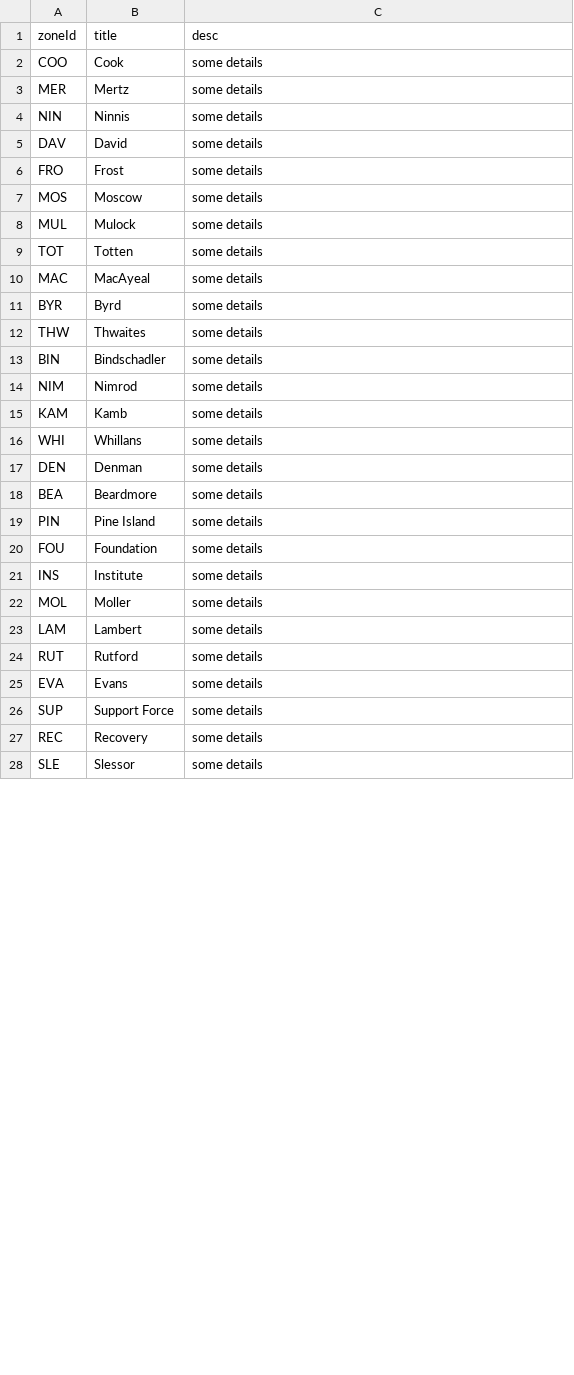
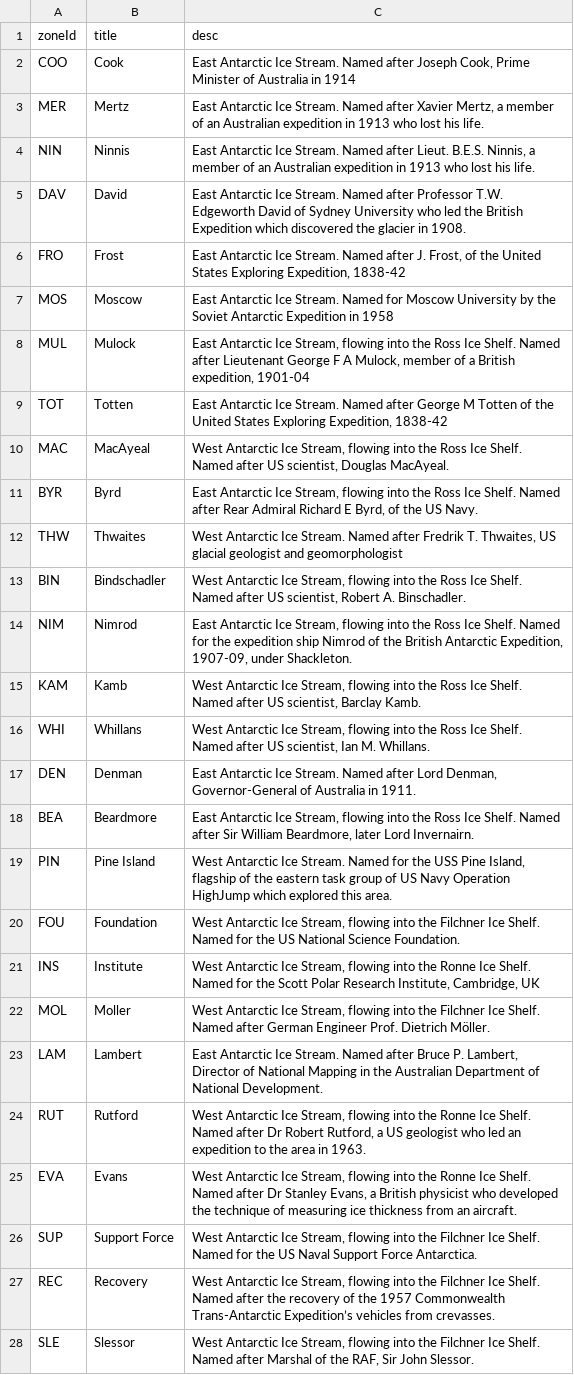
Before and after one commit to jkittley/iceflows-the-ice-is-right, a CSV file: src/res/data-zones.csv, drawn as a sheet; only a part is shown; the diff covers the shown part only; the diff names each change by its address in the sheet, - before the commit and + after, or states it on an @@ line.

```diff
--- a/src/res/data-zones.csv
+++ b/src/res/data-zones.csv
-C2 (desc): some details
+C2 (desc): East Antarctic Ice Stream. Named after Joseph Cook, Prime Minister of Australia in 1914
-C3 (desc): some details
+C3 (desc): East Antarctic Ice Stream. Named after Xavier Mertz, a member of an Australian expedition in 1913 who lost his life.
-C4 (desc): some details
+C4 (desc): East Antarctic Ice Stream. Named after Lieut. B.E.S. Ninnis, a member of an Australian expedition in 1913 who lost his life.
-C5 (desc): some details
+C5 (desc): East Antarctic Ice Stream. Named after Professor T.W. Edgeworth David of Sydney University who led the British Expedition which discovered the glacier in 1908.
-C6 (desc): some details
+C6 (desc): East Antarctic Ice Stream. Named after J. Frost, of the United States Exploring Expedition, 1838-42
-C7 (desc): some details
+C7 (desc): East Antarctic Ice Stream. Named for Moscow University by the Soviet Antarctic Expedition in 1958
-C8 (desc): some details
+C8 (desc): East Antarctic Ice Stream, flowing into the Ross Ice Shelf. Named after Lieutenant George F A Mulock, member of a British expedition, 1901-04
-C9 (desc): some details
+C9 (desc): East Antarctic Ice Stream. Named after George M Totten of the United States Exploring Expedition, 1838-42
-C10 (desc): some details
+C10 (desc): West Antarctic Ice Stream, flowing into the Ross Ice Shelf. Named after US scientist, Douglas MacAyeal.
-C11 (desc): some details
+C11 (desc): East Antarctic Ice Stream, flowing into the Ross Ice Shelf. Named after Rear Admiral Richard E Byrd, of the US Navy.
-C12 (desc): some details
+C12 (desc): West Antarctic Ice Stream. Named after Fredrik T. Thwaites, US glacial geologist and geomorphologist
-C13 (desc): some details
+C13 (desc): West Antarctic Ice Stream, flowing into the Ross Ice Shelf. Named after US scientist, Robert A. Binschadler.
-C14 (desc): some details
+C14 (desc): East Antarctic Ice Stream, flowing into the Ross Ice Shelf. Named for the expedition ship Nimrod of the British Antarctic Expedition, 1907-09, under Shackleton.
-C15 (desc): some details
+C15 (desc): West Antarctic Ice Stream, flowing into the Ross Ice Shelf. Named after US scientist, Barclay Kamb.
-C16 (desc): some details
+C16 (desc): West Antarctic Ice Stream, flowing into the Ross Ice Shelf. Named after US scientist, Ian M. Whillans.
-C17 (desc): some details
+C17 (desc): East Antarctic Ice Stream. Named after Lord Denman, Governor-General of Australia in 1911.
-C18 (desc): some details
+C18 (desc): East Antarctic Ice Stream, flowing into the Ross Ice Shelf. Named after Sir William Beardmore, later Lord Invernairn.
-C19 (desc): some details
+C19 (desc): West Antarctic Ice Stream. Named for the USS Pine Island, flagship of the eastern task group of US Navy Operation HighJump which explored this area.
-C20 (desc): some details
+C20 (desc): West Antarctic Ice Stream, flowing into the Filchner Ice Shelf. Named for the US National Science Foundation.
-C21 (desc): some details
+C21 (desc): West Antarctic Ice Stream, flowing into the Ronne Ice Shelf. Named for the Scott Polar Research Institute, Cambridge, UK
-C22 (desc): some details
+C22 (desc): West Antarctic Ice Stream, flowing into the Filchner Ice Shelf. Named after German Engineer Prof. Dietrich Möller.
-C23 (desc): some details
+C23 (desc): East Antarctic Ice Stream. Named after Bruce P. Lambert, Director of National Mapping in the Australian Department of National Development.
-C24 (desc): some details
+C24 (desc): West Antarctic Ice Stream, flowing into the Ronne Ice Shelf. Named after Dr Robert Rutford, a US geologist who led an expedition to the area in 1963.
-C25 (desc): some details
+C25 (desc): West Antarctic Ice Stream, flowing into the Ronne Ice Shelf. Named after Dr Stanley Evans, a British physicist who developed the technique of measuring ice thickness from an aircraft.
-C26 (desc): some details
+C26 (desc): West Antarctic Ice Stream, flowing into the Filchner Ice Shelf. Named for the US Naval Support Force Antarctica.
-C27 (desc): some details
+C27 (desc): West Antarctic Ice Stream, flowing into the Filchner Ice Shelf. Named after the recovery of the 1957 Commonwealth Trans-Antarctic Expedition’s vehicles from crevasses.
-C28 (desc): some details
+C28 (desc): West Antarctic Ice Stream, flowing into the Filchner Ice Shelf. Named after Marshal of the RAF, Sir John Slessor.
```
Also changed, not shown: 6 edited cells elsewhere in this file, src/res/data-cards.csv, 18 other files.
